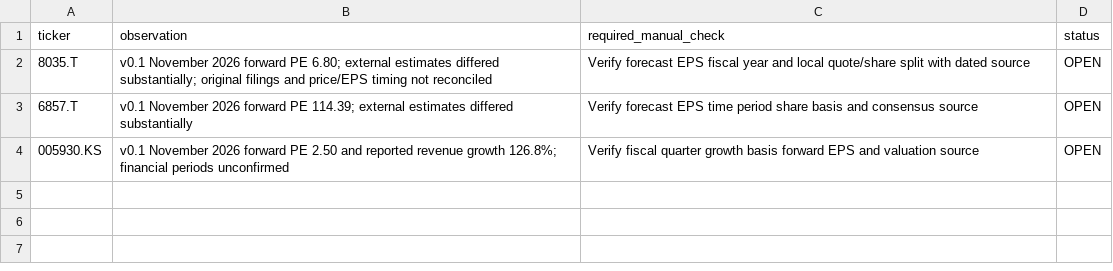
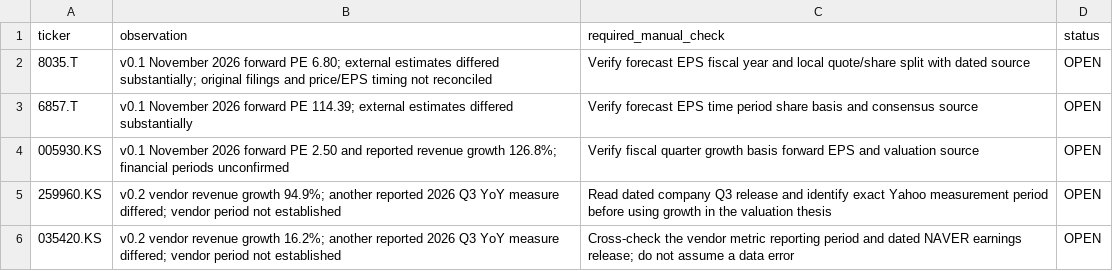
Before and after one commit to godtang-blip/ai-quant-asia-garp-research, a CSV file: data/prior_discrepancies_to_review.csv, drawn as a sheet; the diff names each change by its address in the sheet, - before the commit and + after, or states it on an @@ line.

```diff
--- a/data/prior_discrepancies_to_review.csv
+++ b/data/prior_discrepancies_to_review.csv
+row 5: 259960.KS | v0.2 vendor revenue growth 94.9%; another reported 2026 Q3 YoY measure differed; vendor period not established | Read dated company Q3 release and identify exact Yahoo measurement period before using growth in the valuation thesis | OPEN
+row 6: 035420.KS | v0.2 vendor revenue growth 16.2%; another reported 2026 Q3 YoY measure differed; vendor period not established | Cross-check the vendor metric reporting period and dated NAVER earnings release; do not assume a data error | OPEN
```
Also changed, not shown: 10 other files.
